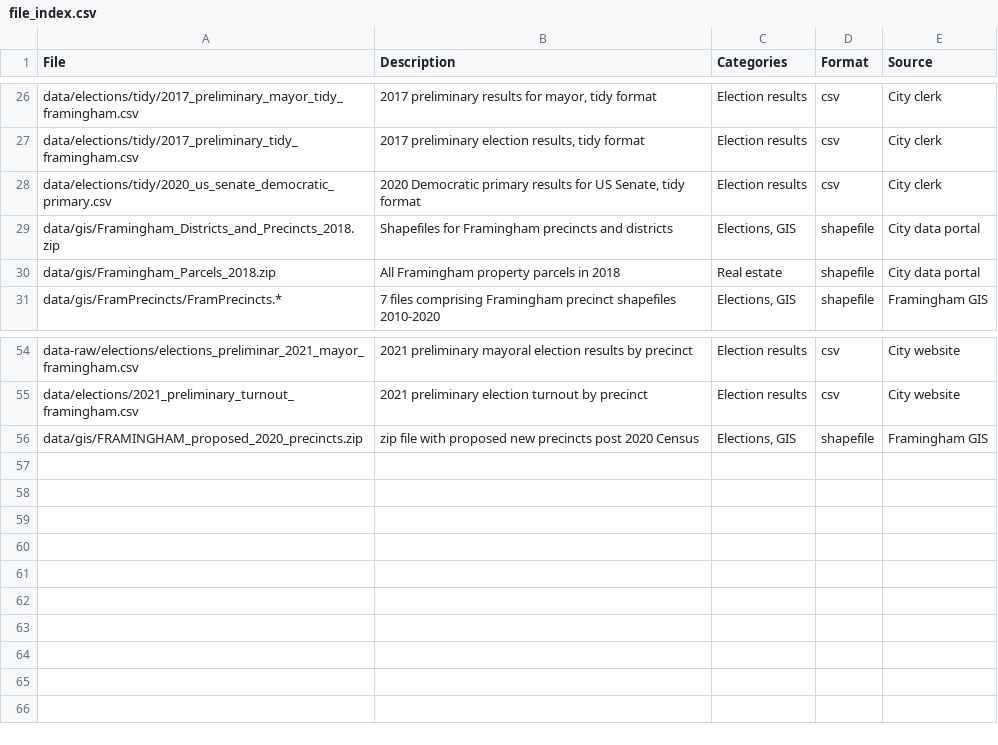
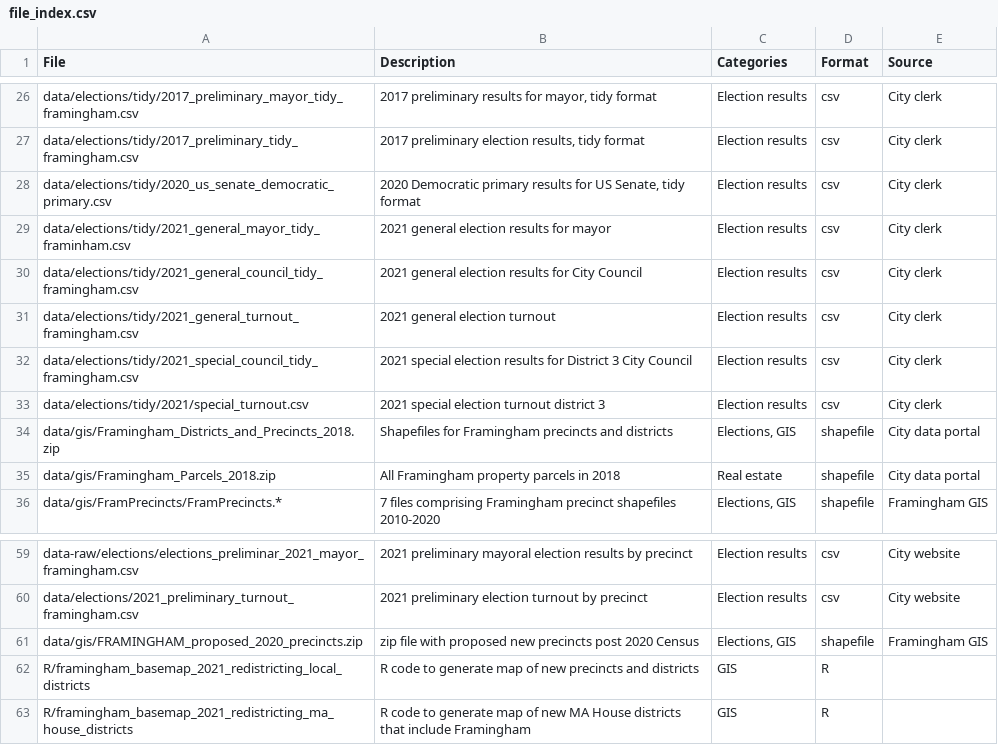
Before and after one commit to smach/Framingham-City-Data, a CSV file: docs/file_index.csv, drawn as a sheet; only a part is shown, gaps mark what is left out; the diff names each change by its address in the sheet, - before the commit and + after, or states it on an @@ line.

Commit message:
Updated list of available files

```diff
--- a/docs/file_index.csv
+++ b/docs/file_index.csv
+row 29: data/elections/tidy/2021_general_mayor_tidy_framinham.csv | 2021 general election results for mayor | Election results | csv | City clerk
+row 30: data/elections/tidy/2021_general_council_tidy_framingham.csv | 2021 general election results for City Council | Election results | csv | City clerk
+row 31: data/elections/tidy/2021_general_turnout_framingham.csv | 2021 general election turnout | Election results | csv | City clerk
+row 32: data/elections/tidy/2021_special_council_tidy_framingham.csv | 2021 special election results for District 3 City Council | Election results | csv | City clerk
+row 33: data/elections/tidy/2021/special_turnout.csv | 2021 special election turnout district 3 | Election results | csv | City clerk
+row 62: R/framingham_basemap_2021_redistricting_local_districts | R code to generate map of new precincts and districts | GIS | R
+row 63: R/framingham_basemap_2021_redistricting_ma_house_districts | R code to generate map of new MA House districts that include Framingham | GIS | R
```
Also changed, not shown: 2 other files.
